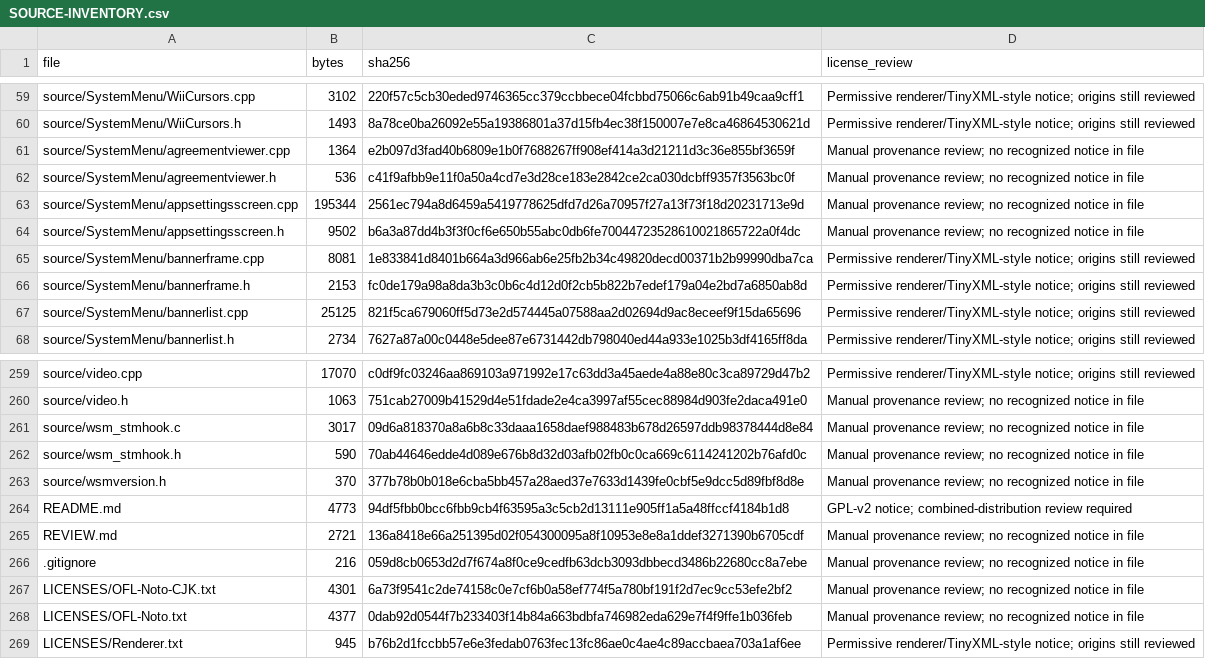
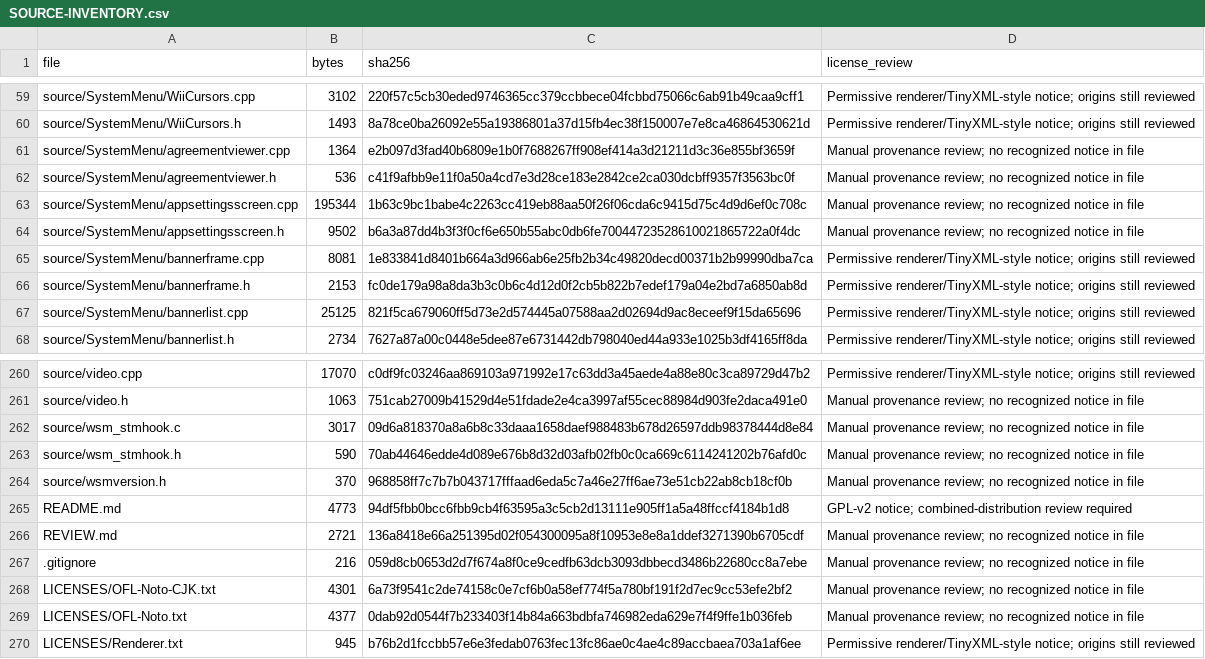
Before and after one commit to samu123368/WSM-Player, a CSV file: SOURCE-INVENTORY.csv, drawn as a sheet; only a part is shown, gaps mark what is left out; the diff covers the shown part only.

```diff
--- a/SOURCE-INVENTORY.csv
+++ b/SOURCE-INVENTORY.csv
@@ -62,3 +62,3 @@ source/SystemMenu/agreementviewer.cpp,1364,e2b097d3fad40b6809e1b0f7688267ff908ef
 source/SystemMenu/agreementviewer.h,536,c41f9afbb9e11f0a50a4cd7e3d28ce183e2842ce2ca030dcbff9357f3563bc0f,Manual provenance review; no recognized notice in file
-source/SystemMenu/appsettingsscreen.cpp,195344,2561ec794a8d6459a5419778625dfd7d26a70957f27a13f73f18d20231713e9d,Manual provenance review; no recognized notice in file
+source/SystemMenu/appsettingsscreen.cpp,195344,1b63c9bc1babe4c2263cc419eb88aa50f26f06cda6c9415d75c4d9d6ef0c708c,Manual provenance review; no recognized notice in file
 source/SystemMenu/appsettingsscreen.h,9502,b6a3a87dd4b3f3f0cf6e650b55abc0db6fe70044723528610021865722a0f4dc,Manual provenance review; no recognized notice in file
@@ -262,3 +263,3 @@ source/wsm_stmhook.c,3017,09d6a818370a8a6b8c33daaa1658daef988483b678d26597ddb983
 source/wsm_stmhook.h,590,70ab44646edde4d089e676b8d32d03afb02fb0c0ca669c6114241202b76afd0c,Manual provenance review; no recognized notice in file
-source/wsmversion.h,370,377b78b0b018e6cba5bb457a28aed37e7633d1439fe0cbf5e9dcc5d89fbf8d8e,Manual provenance review; no recognized notice in file
+source/wsmversion.h,370,968858ff7c7b7b043717fffaad6eda5c7a46e27ff6ae73e51cb22ab8cb18cf0b,Manual provenance review; no recognized notice in file
 README.md,4773,94df5fbb0bcc6fbb9cb4f63595a3c5cb2d13111e905ff1a5a48ffccf4184b1d8,GPL-v2 notice; combined-distribution review required
```
Also changed, not shown: 1 added row and 9 edited cells elsewhere in this file, 11 other files.
